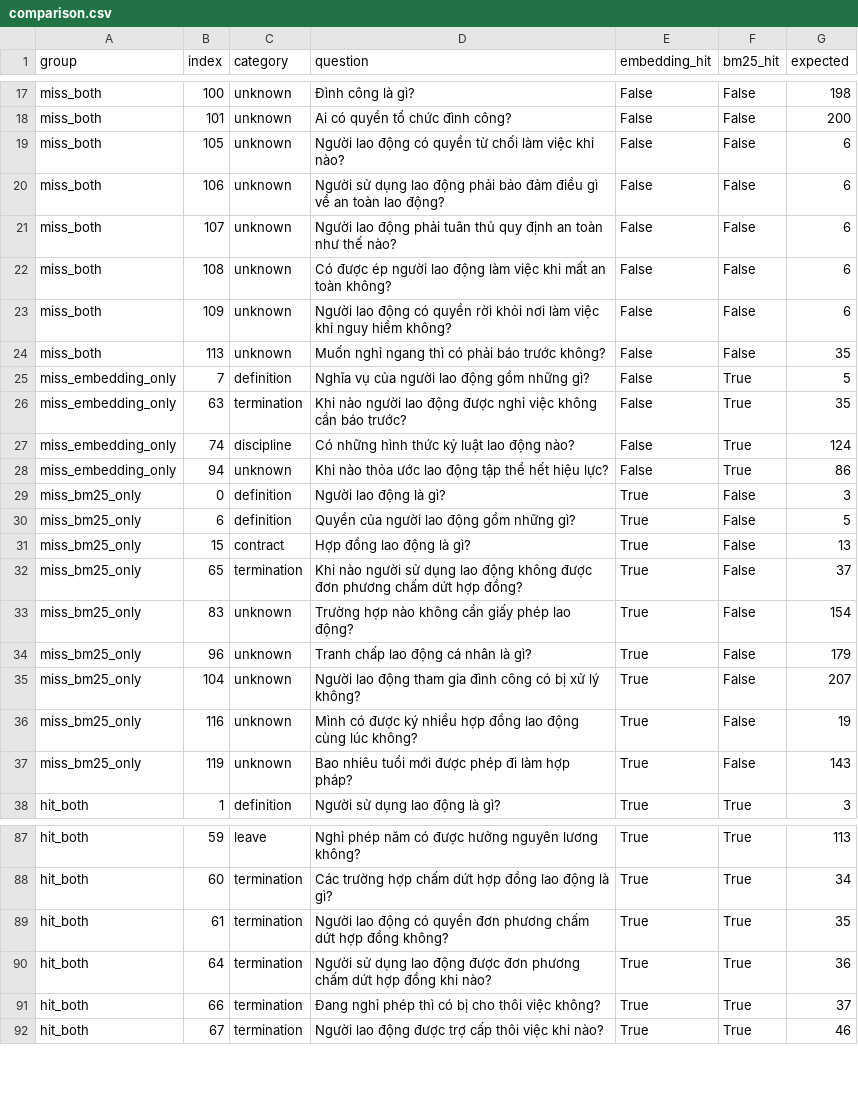
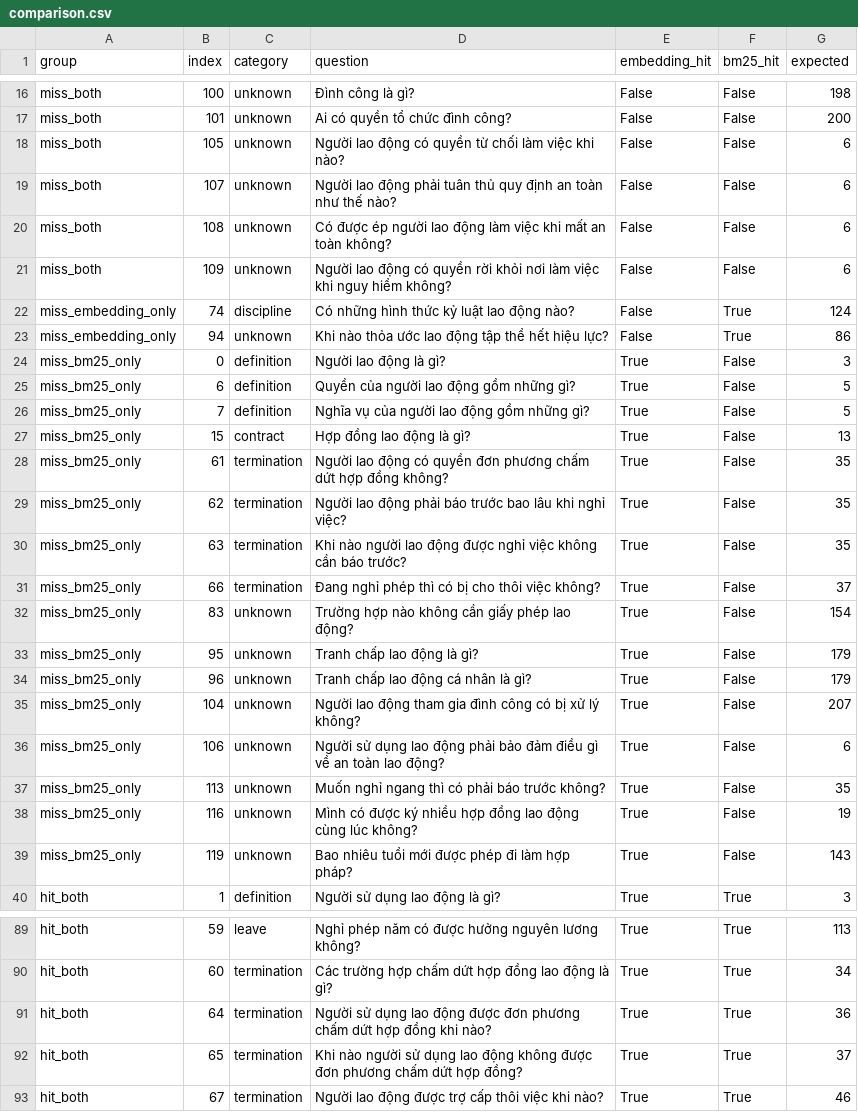
Before and after one commit to k4nnguyen/VLC_AI, a CSV file: src/evaluation/reports/comparison.csv, drawn as a sheet; only a part is shown, gaps mark what is left out; the diff covers the shown part only.

```diff
--- a/src/evaluation/reports/comparison.csv
+++ b/src/evaluation/reports/comparison.csv
@@ -19,3 +18,2 @@ miss_both,101,unknown,Ai có quyền tổ chức đình công?,False,False,200
 miss_both,105,unknown,Người lao động có quyền từ chối làm việc khi nào?,False,False,6
-miss_both,106,unknown,Người sử dụng lao động phải bảo đảm điều gì về an toàn lao động?,False,False,6
 miss_both,107,unknown,Người lao động phải tuân thủ quy định an toàn như thế nào?,False,False,6
@@ -23,5 +21,2 @@ miss_both,108,unknown,Có được ép người lao động làm việc khi mấ
 miss_both,109,unknown,Người lao động có quyền rời khỏi nơi làm việc khi nguy hiểm không?,False,False,6
-miss_both,113,unknown,Muốn nghỉ ngang thì có phải báo trước không?,False,False,35
-miss_embedding_only,7,definition,Nghĩa vụ của người lao động gồm những gì?,False,True,5
-miss_embedding_only,63,termination,Khi nào người lao động được nghỉ việc không cần báo trước?,False,True,35
 miss_embedding_only,74,discipline,Có những hình thức kỷ luật lao động nào?,False,True,124
@@ -30,7 +25,14 @@ miss_bm25_only,0,definition,Người lao động là gì?,True,False,3
 miss_bm25_only,6,definition,Quyền của người lao động gồm những gì?,True,False,5
+miss_bm25_only,7,definition,Nghĩa vụ của người lao động gồm những gì?,True,False,5
 miss_bm25_only,15,contract,Hợp đồng lao động là gì?,True,False,13
-miss_bm25_only,65,termination,Khi nào người sử dụng lao động không được đơn phương chấm dứt hợp đồng?,True,False,37
+miss_bm25_only,61,termination,Người lao động có quyền đơn phương chấm dứt hợp đồng không?,True,False,35
+miss_bm25_only,62,termination,Người lao động phải báo trước bao lâu khi nghỉ việc?,True,False,35
+miss_bm25_only,63,termination,Khi nào người lao động được nghỉ việc không cần báo trước?,True,False,35
+miss_bm25_only,66,termination,Đang nghỉ phép thì có bị cho thôi việc không?,True,False,37
 miss_bm25_only,83,unknown,Trường hợp nào không cần giấy phép lao động?,True,False,154
+miss_bm25_only,95,unknown,Tranh chấp lao động là gì?,True,False,179
 miss_bm25_only,96,unknown,Tranh chấp lao động cá nhân là gì?,True,False,179
 miss_bm25_only,104,unknown,Người lao động tham gia đình công có bị xử lý không?,True,False,207
+miss_bm25_only,106,unknown,Người sử dụng lao động phải bảo đảm điều gì về an toàn lao động?,True,False,6
+miss_bm25_only,113,unknown,Muốn nghỉ ngang thì có phải báo trước không?,True,False,35
 miss_bm25_only,116,unknown,Mình có được ký nhiều hợp đồng lao động cùng lúc không?,True,False,19
@@ -88,5 +90,4 @@ hit_both,59,leave,Nghỉ phép năm có được hưởng nguyên lương không
 hit_both,60,termination,Các trường hợp chấm dứt hợp đồng lao động là gì?,True,True,34
-hit_both,61,termination,Người lao động có quyền đơn phương chấm dứt hợp đồng không?,True,True,35
 hit_both,64,termination,Người sử dụng lao động được đơn phương chấm dứt hợp đồng khi nào?,True,True,36
-hit_both,66,termination,Đang nghỉ phép thì có bị cho thôi việc không?,True,True,37
+hit_both,65,termination,Khi nào người sử dụng lao động không được đơn phương chấm dứt hợp đồng?,True,True,37
 hit_both,67,termination,Người lao động được trợ cấp thôi việc khi nào?,True,True,46
```
Also changed, not shown: 2 removed rows elsewhere in this file, src/evaluation/reports/bm25.csv, src/evaluation/reports/embedding.csv, 48 other files.
